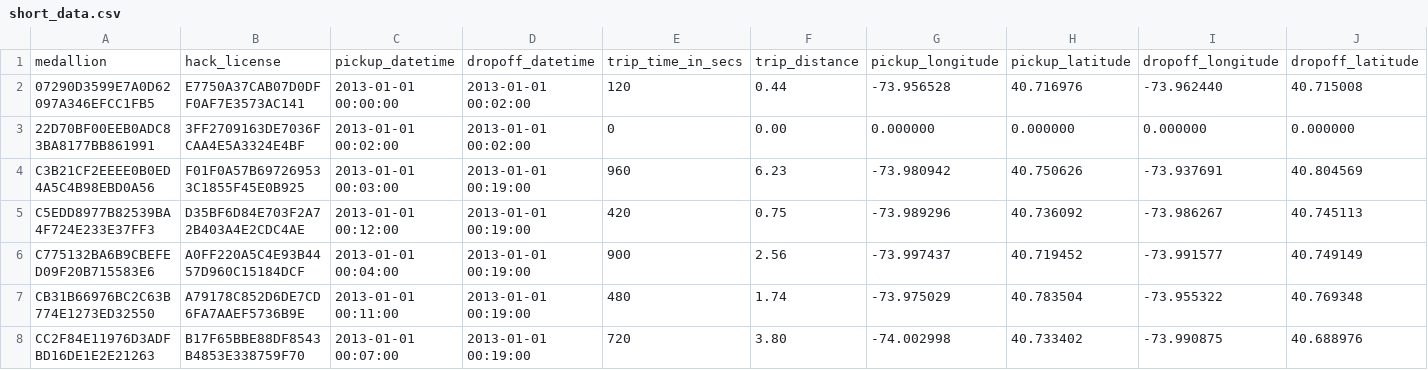
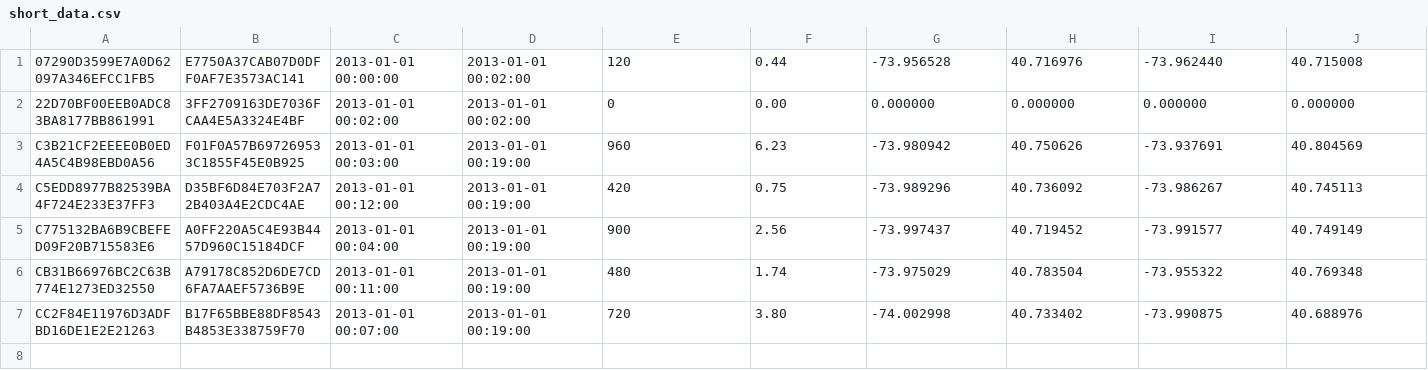
Before and after one commit to komushi/flat-file-reader, a CSV file: data/short_data.csv, drawn as a sheet; only a part is shown; rows hold the shown columns only; the diff names each change by its address in the sheet, - before the commit and + after, or states it on an @@ line.

```diff
--- a/data/short_data.csv
+++ b/data/short_data.csv
-row 1: medallion | hack_license | pickup_datetime | dropoff_datetime | trip_time_in_secs | trip_distance | pickup_longitude | pickup_latitude | dropoff_longitude | dropoff_latitude
```
Also changed, not shown: 4 other files.
